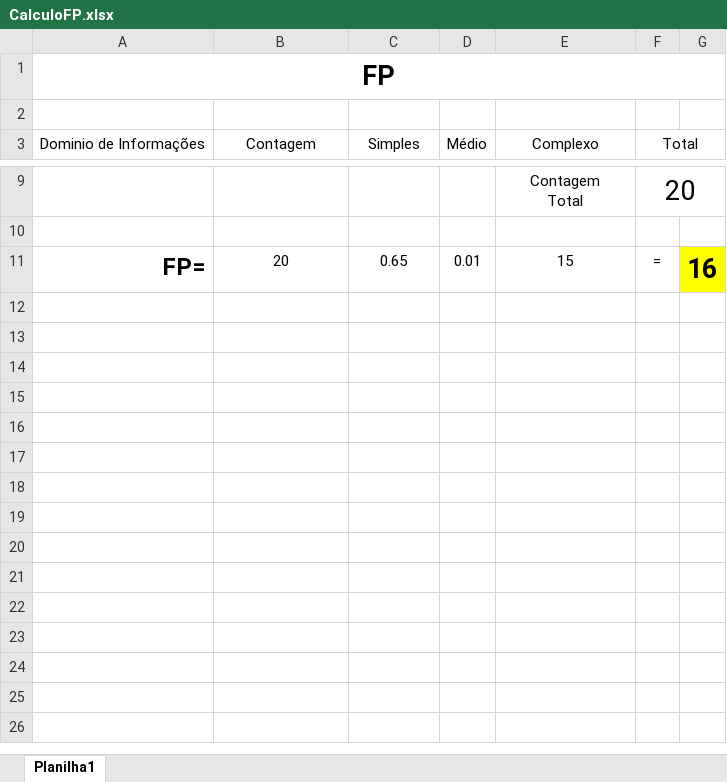
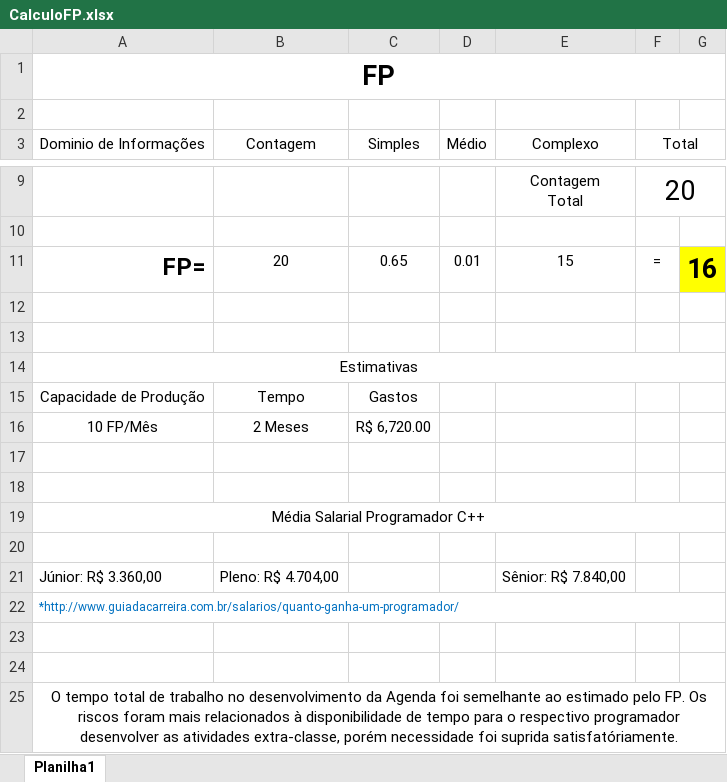
Before and after one commit to BlairWaldorf/EngenhariaDeSoftware, an Excel workbook: Documentos/CalculoFP.xlsx, sheet Planilha1, drawn as a sheet; only a part is shown, gaps mark what is left out; values as stored, in another font and other column widths than the file's, no borders; the diff names each change by its address in the sheet, - before the commit and + after, or states it on an @@ line.

```diff
--- a/Documentos/CalculoFP.xlsx (sheet Planilha1)
+++ b/Documentos/CalculoFP.xlsx (sheet Planilha1)
+row 12: (empty)
+row 13: (empty)
+row 14: Estimativas
+row 15: Capacidade de Produção | Tempo | Gastos
+row 16: 10 FP/Mês | 2 Meses | R$ 6,720.00
+row 17: (empty)
+row 18: (empty)
+row 19: Média Salarial Programador C++
+row 20: (empty)
+row 21: Júnior: R$ 3.360,00 | Pleno: R$ 4.704,00 |  |  | Sênior: R$ 7.840,00
+row 22: *http://www.guiadacarreira.com.br/salarios/quanto-ganha-um-programador/
+row 23: (empty)
+row 24: (empty)
+row 25: O tempo total de trabalho no desenvolvimento da Agenda foi semelhante ao estimado pelo FP. Os riscos foram mais relacionados à disponibilidade de tempo para o respectivo programador desenvolver as atividades extra-classe, porém necessidade foi suprida satisfatóriamente.
```
Also changed, not shown: 6 other files.
